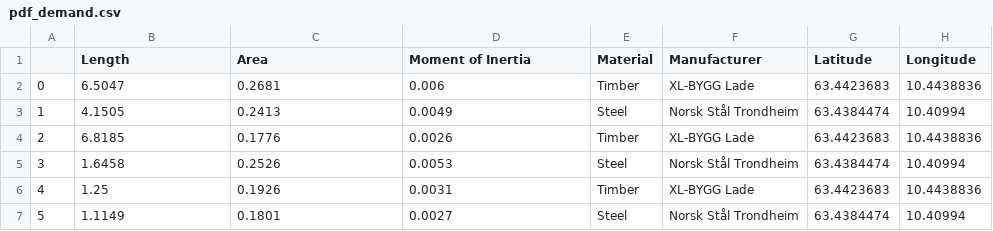
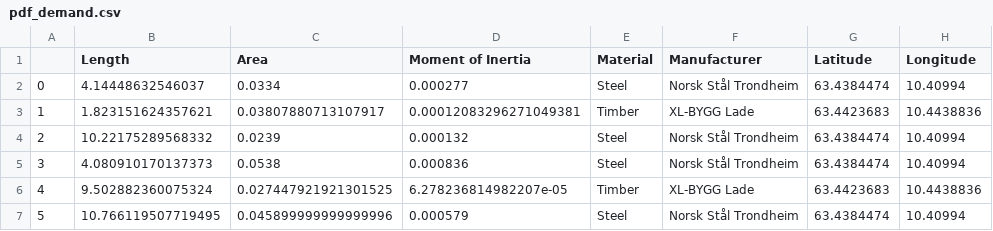
Before and after one commit to marcinluczkowski/structuralCircle, a CSV file: CSV/pdf_demand.csv, drawn as a sheet; only a part is shown; the diff covers the shown part only.

Commit message:
Fixed correct Area and Inertia for steel sections

```diff
--- a/CSV/pdf_demand.csv
+++ b/CSV/pdf_demand.csv
@@ -1,7 +1,7 @@
 ,Length,Area,Moment of Inertia,Material,Manufacturer,Latitude,Longitude
-0,6.5047,0.2681,0.006,Timber,XL-BYGG Lade,63.4423683,10.4438836
-1,4.1505,0.2413,0.0049,Steel,Norsk Stål Trondheim,63.4384474,10.40994
-2,6.8185,0.1776,0.0026,Timber,XL-BYGG Lade,63.4423683,10.4438836
-3,1.6458,0.2526,0.0053,Steel,Norsk Stål Trondheim,63.4384474,10.40994
-4,1.25,0.1926,0.0031,Timber,XL-BYGG Lade,63.4423683,10.4438836
-5,1.1149,0.1801,0.0027,Steel,Norsk Stål Trondheim,63.4384474,10.40994
+0,4.14448632546037,0.0334,0.000277,Steel,Norsk Stål Trondheim,63.4384474,10.40994
+1,1.823151624357621,0.03807880713107917,0.00012083296271049381,Timber,XL-BYGG Lade,63.4423683,10.4438836
+2,10.22175289568332,0.0239,0.000132,Steel,Norsk Stål Trondheim,63.4384474,10.40994
+3,4.080910170137373,0.0538,0.000836,Steel,Norsk Stål Trondheim,63.4384474,10.40994
+4,9.502882360075324,0.027447921921301525,6.278236814982207e-05,Timber,XL-BYGG Lade,63.4423683,10.4438836
+5,10.766119507719495,0.045899999999999996,0.000579,Steel,Norsk Stål Trondheim,63.4384474,10.40994
```
Also changed, not shown: 20 edited cells elsewhere in this file, CSV/pdf_supply.csv, 3 other files.
